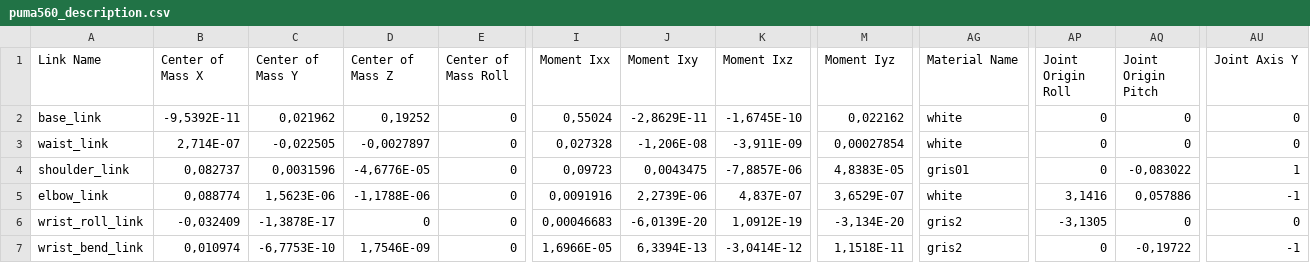
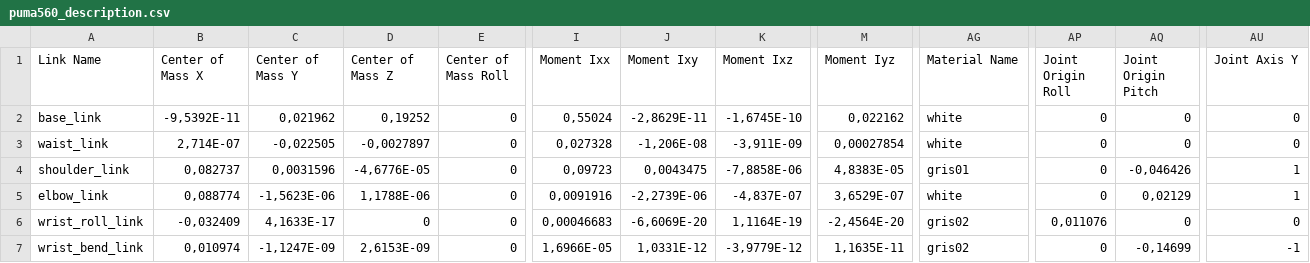
Before and after one commit to rivascf/puma560_description, a CSV file: urdf/puma560_description.csv, drawn as a sheet; only a part is shown, gaps mark what is left out; the diff names each change by its address in the sheet, - before the commit and + after, or states it on an @@ line.

Commit message:
Updated urdf file with elbow link CS orientation

```diff
--- a/urdf/puma560_description.csv
+++ b/urdf/puma560_description.csv
-K4 (Moment Ixz): -7,8857E-06
+K4 (Moment Ixz): -7,8858E-06
-AQ4 (Joint Origin Pitch): -0,083022
+AQ4 (Joint Origin Pitch): -0,046426
-C5 (Center of Mass Y): 1,5623E-06
+C5 (Center of Mass Y): -1,5623E-06
-D5 (Center of Mass Z): -1,1788E-06
+D5 (Center of Mass Z): 1,1788E-06
-J5 (Moment Ixy): 2,2739E-06
+J5 (Moment Ixy): -2,2739E-06
-K5 (Moment Ixz): 4,837E-07
+K5 (Moment Ixz): -4,837E-07
-AP5 (Joint Origin Roll): 3,1416
+AP5 (Joint Origin Roll): 0
-AQ5 (Joint Origin Pitch): 0,057886
+AQ5 (Joint Origin Pitch): 0,02129
-AU5 (Joint Axis Y): -1
+AU5 (Joint Axis Y): 1
-C6 (Center of Mass Y): -1,3878E-17
+C6 (Center of Mass Y): 4,1633E-17
-J6 (Moment Ixy): -6,0139E-20
+J6 (Moment Ixy): -6,6069E-20
-K6 (Moment Ixz): 1,0912E-19
+K6 (Moment Ixz): 1,1164E-19
-M6 (Moment Iyz): -3,134E-20
+M6 (Moment Iyz): -2,4564E-20
-AG6:AG7 (Material Name): gris2
+AG6:AG7 (Material Name): gris02
-AP6 (Joint Origin Roll): -3,1305
+AP6 (Joint Origin Roll): 0,011076
-C7 (Center of Mass Y): -6,7753E-10
+C7 (Center of Mass Y): -1,1247E-09
-D7 (Center of Mass Z): 1,7546E-09
+D7 (Center of Mass Z): 2,6153E-09
-J7 (Moment Ixy): 6,3394E-13
+J7 (Moment Ixy): 1,0331E-12
-K7 (Moment Ixz): -3,0414E-12
+K7 (Moment Ixz): -3,9779E-12
-M7 (Moment Iyz): 1,1518E-11
+M7 (Moment Iyz): 1,1635E-11
-AQ7 (Joint Origin Pitch): -0,19722
+AQ7 (Joint Origin Pitch): -0,14699
```
Also changed, not shown: 6 other files.
